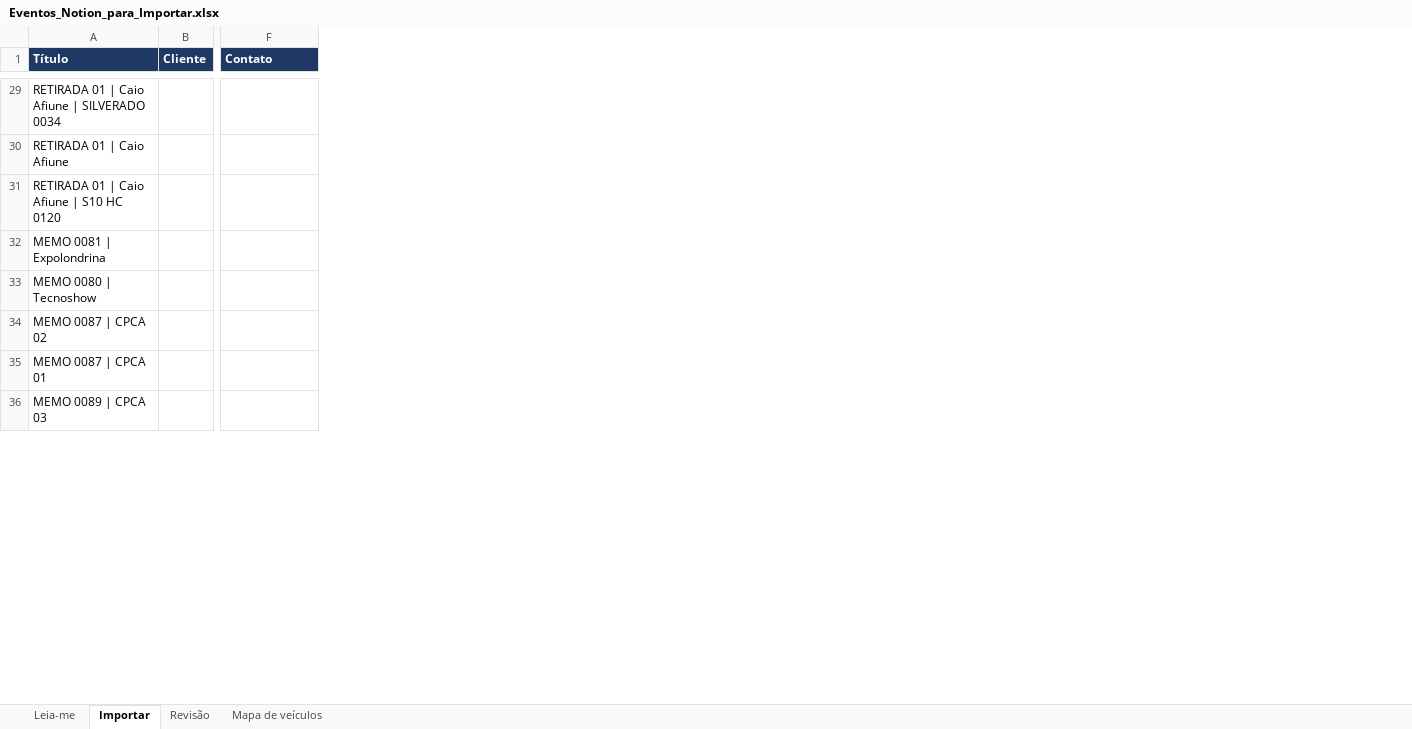
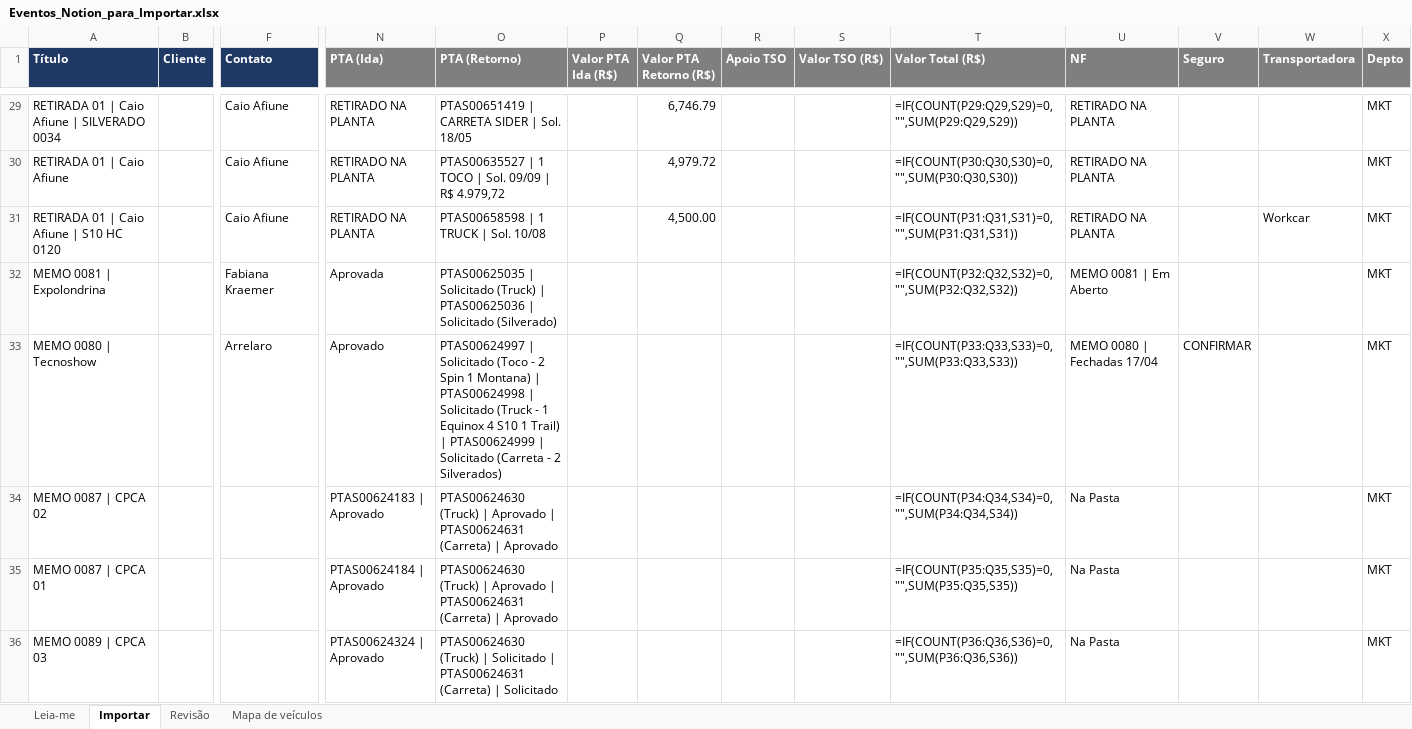
Before and after one commit to arthurkuster-m1/gestao-de-frota, an Excel workbook: Eventos_Notion_para_Importar.xlsx, sheet Importar, drawn as a sheet; only a part is shown, gaps mark what is left out; values as stored, in another font and other column widths than the file's, no borders; formulas without a stored value are shown as written; the diff covers the shown part only; the diff names each change by its address in the sheet, - before the commit and + after, or states it on an @@ line.

```diff
--- a/Eventos_Notion_para_Importar.xlsx (sheet Importar)
+++ b/Eventos_Notion_para_Importar.xlsx (sheet Importar)
+column N (PTA (Ida)), rows 29-36: RETIRADO NA PLANTA | RETIRADO NA PLANTA | RETIRADO NA PLANTA | Aprovada | Aprovado | PTAS00624183 | Aprovado | PTAS00624184 | Aprovado | PTAS00624324 | Aprovado
+column O (PTA (Retorno)), rows 29-36: PTAS00651419 | CARRETA SIDER | Sol. 18/05 | PTAS00635527 | 1 TOCO | Sol. 09/09 | R$ 4.979,72 | PTAS00658598 | 1 TRUCK | Sol. 10/08 | PTAS00625035 | Solicitado (Truck) | PTAS00625036 | Solicitado (Silverado) | PTAS00624997 | Solicitado (Toco - 2 Spin 1 Montana) | PTAS00624998 | Solicitado (Truck - 1 Equinox 4 S10 1 Trail) | PTAS00624999 | Solicitado (Carreta - 2 Silverados) | PTAS00624630 (Truck) | Aprovado | PTAS00624631 (Carreta) | Aprovado | PTAS00624630 (Truck) | Aprovado | PTAS00624631 (Carreta) | Aprovado | PTAS00624630 (Truck) | Solicitado | PTAS00624631 (Carreta) | Solicitado
+column P (Valor PTA Ida (R$)), empty
+column Q (Valor PTA Retorno (R$)), rows 29-31: 6,746.79 | 4,979.72 | 4,500.00
+column R (Apoio TSO), empty
+column S (Valor TSO (R$)), empty
+column T (Valor Total (R$)), rows 29-36: =IF(COUNT(P29:Q29,S29)=0,"",SUM(P29:Q29,S29)) | =IF(COUNT(P30:Q30,S30)=0,"",SUM(P30:Q30,S30)) | =IF(COUNT(P31:Q31,S31)=0,"",SUM(P31:Q31,S31)) | =IF(COUNT(P32:Q32,S32)=0,"",SUM(P32:Q32,S32)) | =IF(COUNT(P33:Q33,S33)=0,"",SUM(P33:Q33,S33)) | =IF(COUNT(P34:Q34,S34)=0,"",SUM(P34:Q34,S34)) | =IF(COUNT(P35:Q35,S35)=0,"",SUM(P35:Q35,S35)) | =IF(COUNT(P36:Q36,S36)=0,"",SUM(P36:Q36,S36))
+column U (NF), rows 29-36: RETIRADO NA PLANTA | RETIRADO NA PLANTA | RETIRADO NA PLANTA | MEMO 0081 | Em Aberto | MEMO 0080 | Fechadas 17/04 | Na Pasta | Na Pasta | Na Pasta
+column V (Seguro), row 33: CONFIRMAR
+column W (Transportadora), row 31: Workcar
+column X (Depto), rows 29-36: all MKT
-F29:F31 (Contato): (empty)
+F29:F31 (Contato): Caio Afiune
-F32 (Contato): (empty)
+F32 (Contato): Fabiana Kraemer
-F33 (Contato): (empty)
+F33 (Contato): Arrelaro
```
Also changed, not shown: 448 edited cells elsewhere in this sheet, sheet Leia-me.
